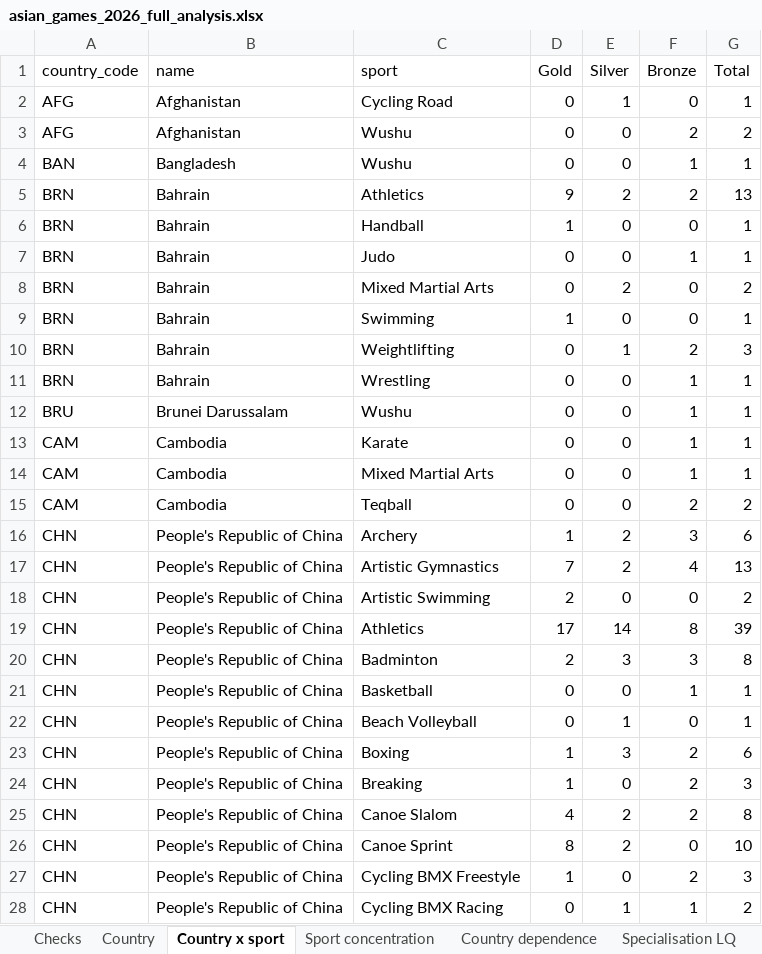
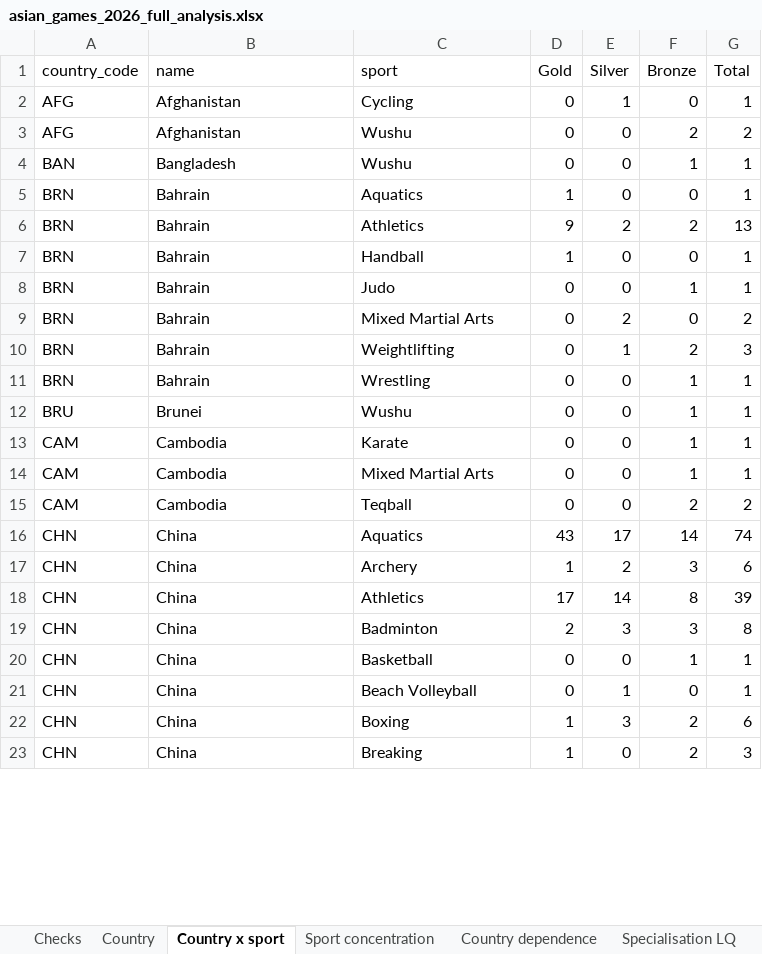
Before and after one commit to yourentertainments10-coder/ResearchFlow, an Excel workbook: reports/asian_games_2026_full_analysis.xlsx, sheet Country x sport, drawn as a sheet; only a part is shown; values as stored, in another font and other column widths than the file's, no borders; removed rows and columns are numbered as before the commit, all else as after; the diff covers the shown part only; the diff names each change by its address in the sheet, - before the commit and + after, or states it on an @@ line.

```diff
--- a/reports/asian_games_2026_full_analysis.xlsx (sheet Country x sport)
+++ b/reports/asian_games_2026_full_analysis.xlsx (sheet Country x sport)
-C2 (sport): Cycling Road
+C2 (sport): Cycling
+row 5: BRN | Bahrain | Aquatics | 1 | 0 | 0 | 1
-row 9: BRN | Bahrain | Swimming | 1 | 0 | 0 | 1
-B12 (name): Brunei Darussalam
+B12 (name): Brunei
+row 16: CHN | China | Aquatics | 43 | 17 | 14 | 74
-B17 (name): People's Republic of China
+B17 (name): China
-row 17: CHN | People's Republic of China | Artistic Gymnastics | 7 | 2 | 4 | 13
-row 18: CHN | People's Republic of China | Artistic Swimming | 2 | 0 | 0 | 2
-B18:B23 (name): People's Republic of China
+B18:B23 (name): China
-row 25: CHN | People's Republic of China | Canoe Slalom | 4 | 2 | 2 | 8
-row 26: CHN | People's Republic of China | Canoe Sprint | 8 | 2 | 0 | 10
-row 27: CHN | People's Republic of China | Cycling BMX Freestyle | 1 | 0 | 2 | 3
-row 28: CHN | People's Republic of China | Cycling BMX Racing | 0 | 1 | 1 | 2
```
Also changed, not shown: 18 added rows, 44 removed rows and 142 edited cells elsewhere in this sheet, sheet Placings, sheet Specialisation LQ, sheet Sport concentration, sheet Sport x gender, sheet Country x gender, sheet Country dependence, 2 more sheets, other sheet tabs, site/asian_games_2026_full_analysis.xlsx, 4 other files.
